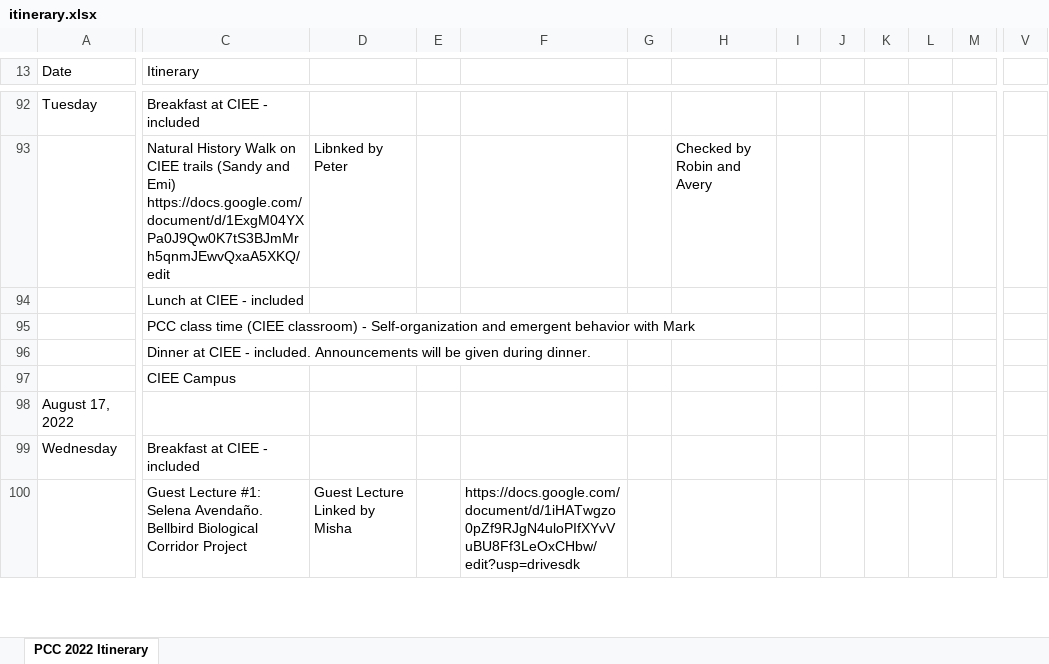
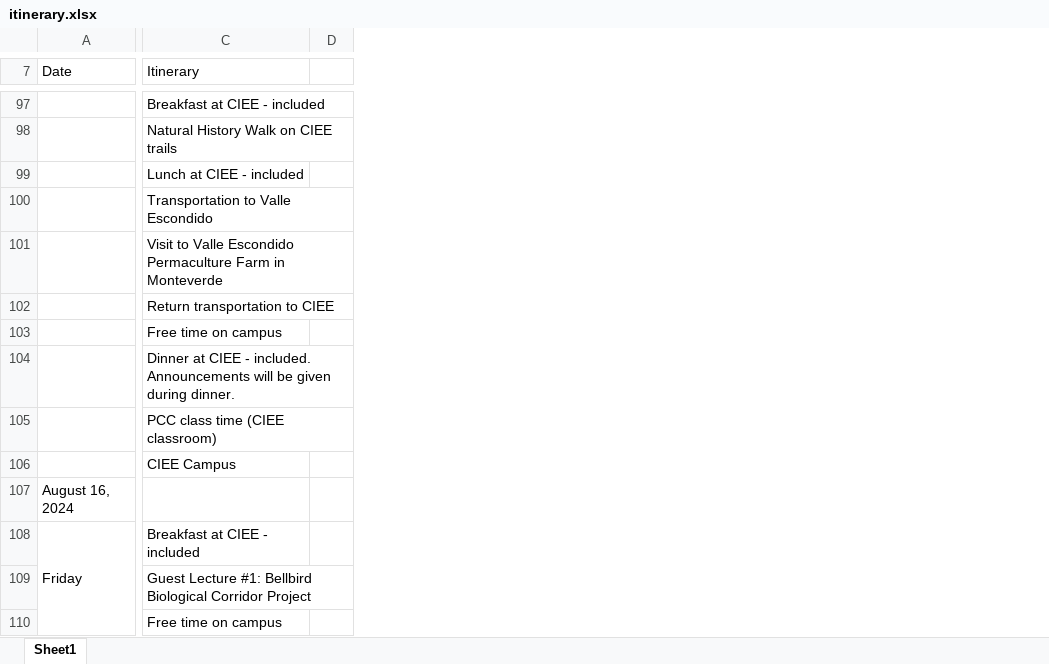
Before and after one commit to Atticus29/costa_rica_course, an Excel workbook: itinerary.xlsx, sheet Sheet1, drawn as a sheet; only a part is shown, gaps mark what is left out; values as stored, in another font and other column widths than the file's, no cell formats; charts and pictures not drawn; removed rows and columns are numbered as before the commit, all else as after; rows hold the shown columns only; the diff covers the shown part only; the diff names each change by its address in the sheet, - before the commit and + after, or states it on an @@ line.

Commit message:
add 2024 itinerary. This copy was the one linked to on the course syllabus

```diff
--- a/itinerary.xlsx (sheet Sheet1)
+++ b/itinerary.xlsx (sheet Sheet1)
-sheet tab: PCC 2022 Itinerary
+sheet tab: Sheet1
-column D, row 93: Libnked by Peter
-column E, empty
-column F, empty
-column G, empty
-column H, row 93: Checked by Robin and Avery
-column I, empty
-column J, empty
-column K, empty
-column L, empty
-column M, empty
-column V, empty
+column D, empty
-A97 (Date): Tuesday
+A97 (Date): (empty)
-C98 (Itinerary): …CIEE trails (Sandy and Emi) https://docs.google.com/document/d/1ExgM04YXPa0J9Qw0K7tS3BJmMrh5qnmJEwvQxaA5XKQ/edit
+C98 (Itinerary): …CIEE trails
-row 95:  | PCC class time (CIEE classroom) - Self-organization and emergent behavior with Mark
+row 100:  | Transportation to Valle Escondido
+row 101:  | Visit to Valle Escondido Permaculture Farm in Monteverde
+row 102:  | Return transportation to CIEE
+row 103:  | Free time on campus
+row 105:  | PCC class time (CIEE classroom)
-A107 (Date): August 17, 2022
+A107 (Date): August 16, 2024
-A108 (Date): Wednesday
+A108 (Date): Friday
+A108:A117 merged
-row 100:  | Guest Lecture #1: Selena Avendaño. Bellbird Biological Corridor Project | Guest Lecture Linked by Misha |  | https://docs.google.com/document/d/1iHATwgzo0pZf9RJgN4uloPIfXYvVuBU8Ff3LeOxCHbw/edit?usp=drivesdk
+row 109:  | Guest Lecture #1: Bellbird Biological Corridor Project
+row 110:  | Free time on campus
```
Also changed, not shown: 143 added rows, 139 removed rows, 18 moved rows, 8 removed columns, 71 edited cells and merged cells elsewhere in this sheet, cell formats, charts or pictures.
